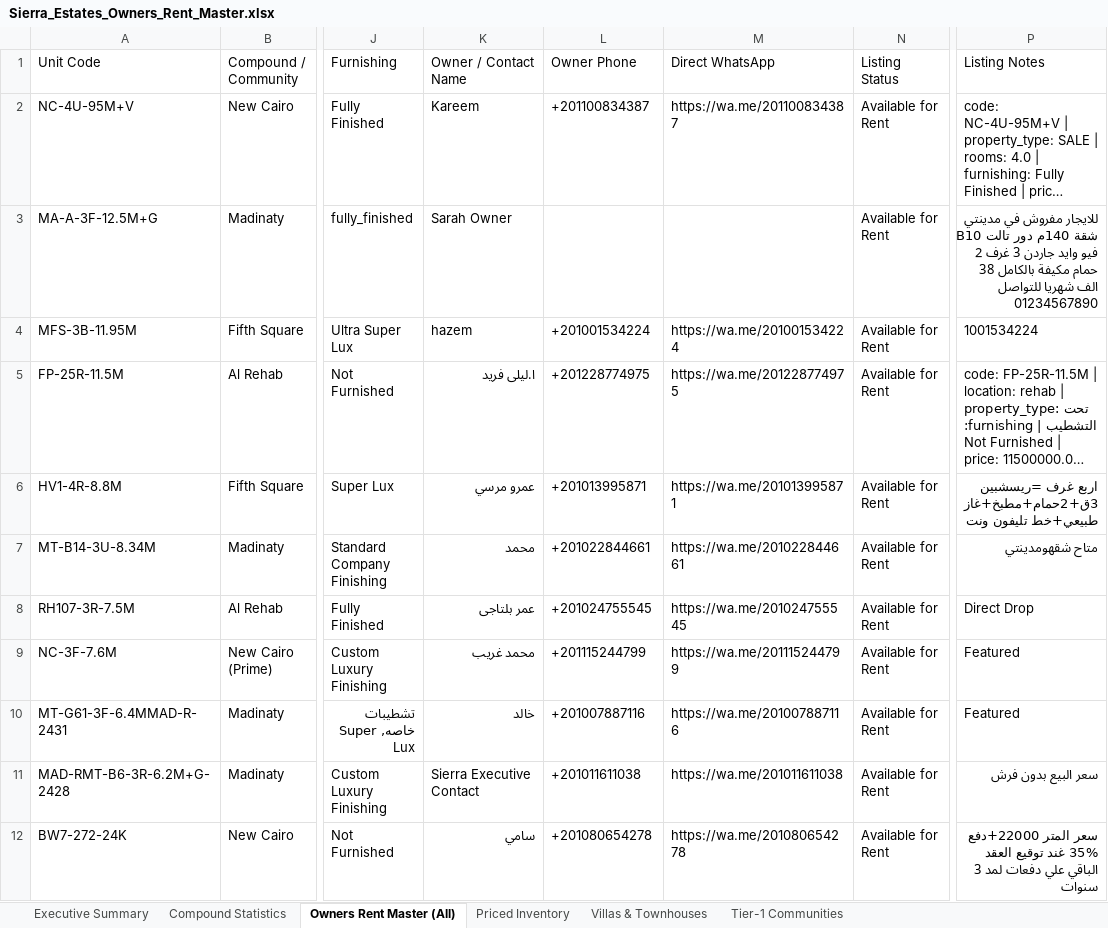
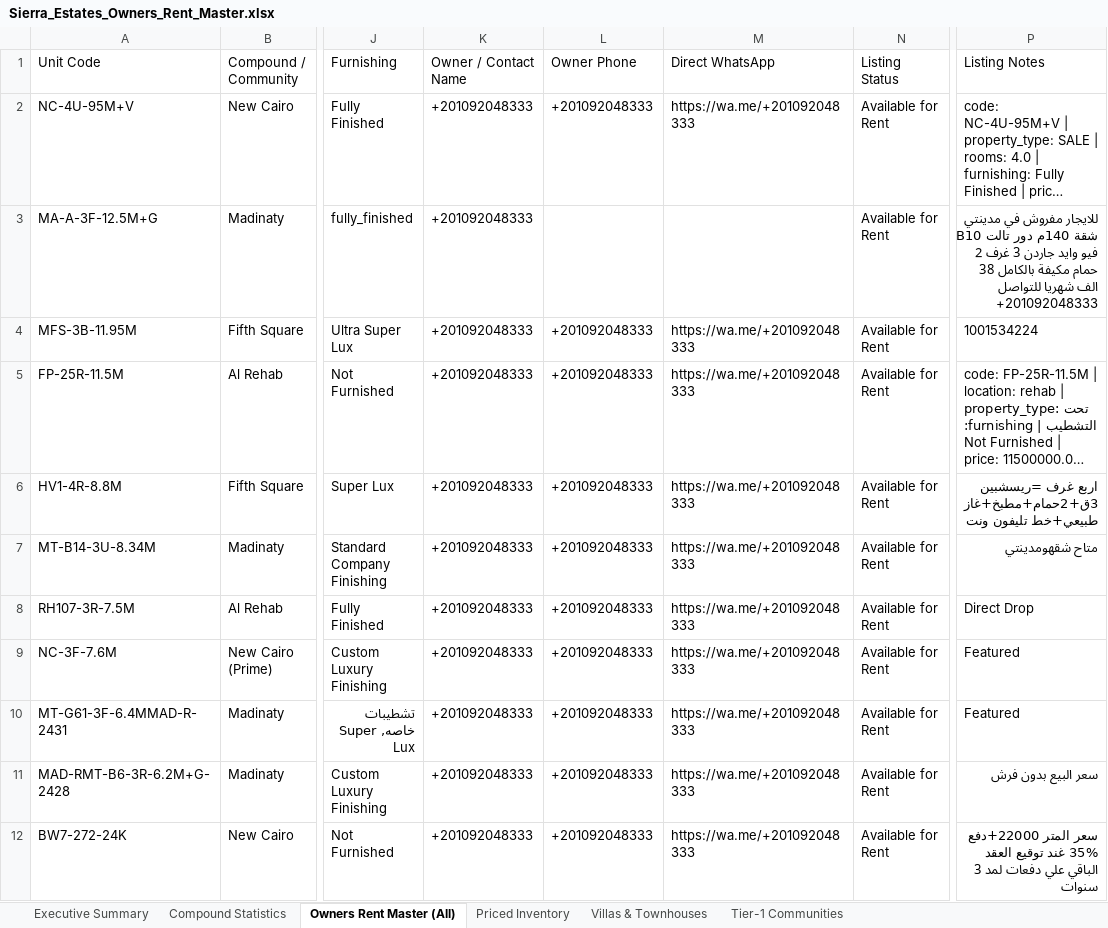
Before and after one commit to sierrablue8866-droid/SE-Vercel-deploy-main, an Excel workbook: apps/sierra-estates-realty/public/downloads/Sierra_Estates_Owners_Rent_Master.xlsx, sheet Owners Rent Master (All), drawn as a sheet; only a part is shown, gaps mark what is left out; long unchanged cells end in …; values as stored, in another font and other column widths than the file's, no borders; the diff covers the shown part only; the diff names each change by its address in the sheet, - before the commit and + after, or states it on an @@ line.

```diff
--- a/apps/sierra-estates-realty/public/downloads/Sierra_Estates_Owners_Rent_Master.xlsx (sheet Owners Rent Master (All))
+++ b/apps/sierra-estates-realty/public/downloads/Sierra_Estates_Owners_Rent_Master.xlsx (sheet Owners Rent Master (All))
-K2 (Owner / Contact Name): Kareem
+K2 (Owner / Contact Name): +201092048333
-L2 (Owner Phone): +201100834387
+L2 (Owner Phone): +201092048333
-M2 (Direct WhatsApp): https://wa.me/201100834387
+M2 (Direct WhatsApp): https://wa.me/+201092048333
-K3 (Owner / Contact Name): Sarah Owner
+K3 (Owner / Contact Name): +201092048333
-P3 (Listing Notes): …شهريا للتواصل 01234567890
+P3 (Listing Notes): …شهريا للتواصل +201092048333
-K4 (Owner / Contact Name): hazem
+K4 (Owner / Contact Name): +201092048333
-L4 (Owner Phone): +201001534224
+L4 (Owner Phone): +201092048333
-M4 (Direct WhatsApp): https://wa.me/201001534224
+M4 (Direct WhatsApp): https://wa.me/+201092048333
-K5 (Owner / Contact Name): ا.ليلى فريد
+K5 (Owner / Contact Name): +201092048333
-L5 (Owner Phone): +201228774975
+L5 (Owner Phone): +201092048333
-M5 (Direct WhatsApp): https://wa.me/201228774975
+M5 (Direct WhatsApp): https://wa.me/+201092048333
-K6 (Owner / Contact Name): عمرو مرسي
+K6 (Owner / Contact Name): +201092048333
-L6 (Owner Phone): +201013995871
+L6 (Owner Phone): +201092048333
-M6 (Direct WhatsApp): https://wa.me/201013995871
+M6 (Direct WhatsApp): https://wa.me/+201092048333
-K7 (Owner / Contact Name): محمد
+K7 (Owner / Contact Name): +201092048333
-L7 (Owner Phone): +201022844661
+L7 (Owner Phone): +201092048333
-M7 (Direct WhatsApp): https://wa.me/201022844661
+M7 (Direct WhatsApp): https://wa.me/+201092048333
-K8 (Owner / Contact Name): عمر بلتاجى
+K8 (Owner / Contact Name): +201092048333
-L8 (Owner Phone): +201024755545
+L8 (Owner Phone): +201092048333
-M8 (Direct WhatsApp): https://wa.me/201024755545
+M8 (Direct WhatsApp): https://wa.me/+201092048333
-K9 (Owner / Contact Name): محمد غريب
+K9 (Owner / Contact Name): +201092048333
-L9 (Owner Phone): +201115244799
+L9 (Owner Phone): +201092048333
-M9 (Direct WhatsApp): https://wa.me/201115244799
+M9 (Direct WhatsApp): https://wa.me/+201092048333
-K10 (Owner / Contact Name): خالد
+K10 (Owner / Contact Name): +201092048333
-L10 (Owner Phone): +201007887116
+L10 (Owner Phone): +201092048333
-M10 (Direct WhatsApp): https://wa.me/201007887116
+M10 (Direct WhatsApp): https://wa.me/+201092048333
-K11 (Owner / Contact Name): Sierra Executive Contact
+K11 (Owner / Contact Name): +201092048333
-L11 (Owner Phone): +201011611038
+L11 (Owner Phone): +201092048333
-M11 (Direct WhatsApp): https://wa.me/201011611038
+M11 (Direct WhatsApp): https://wa.me/+201092048333
-K12 (Owner / Contact Name): سامي
+K12 (Owner / Contact Name): +201092048333
-L12 (Owner Phone): +201080654278
+L12 (Owner Phone): +201092048333
-M12 (Direct WhatsApp): https://wa.me/201080654278
+M12 (Direct WhatsApp): https://wa.me/+201092048333
```
Also changed, not shown: 847 edited cells elsewhere in this sheet, sheet Tier-1 Communities, sheet Priced Inventory, sheet Villas & Townhouses, 17 other files.
